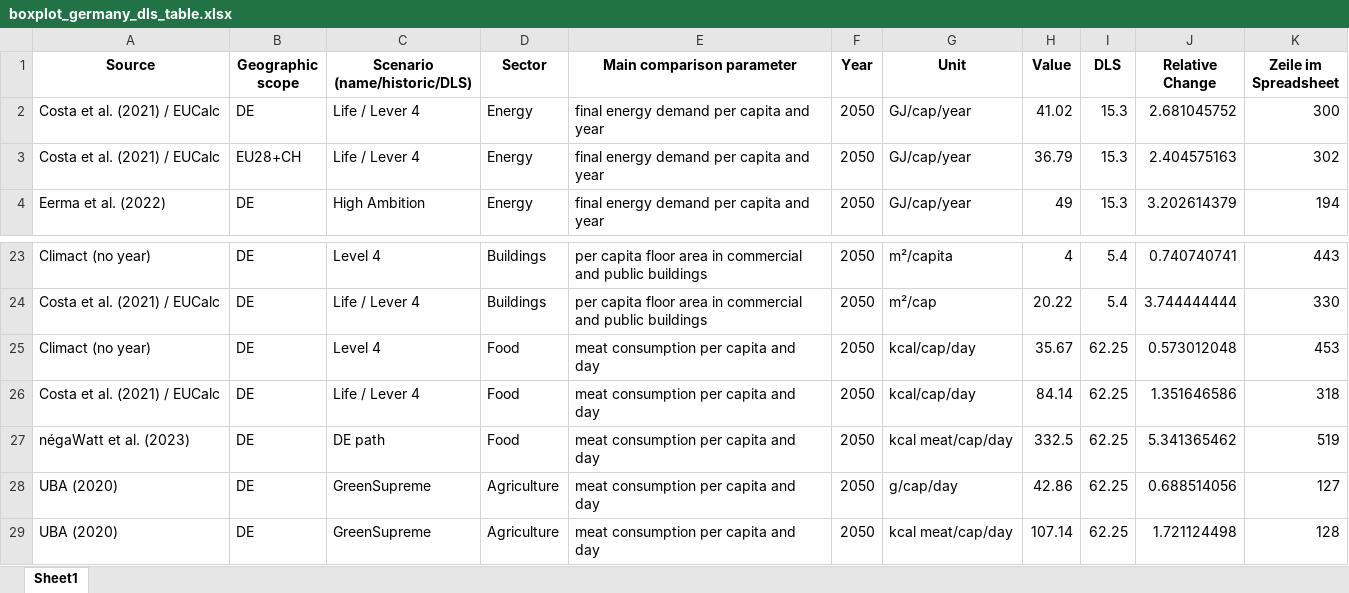
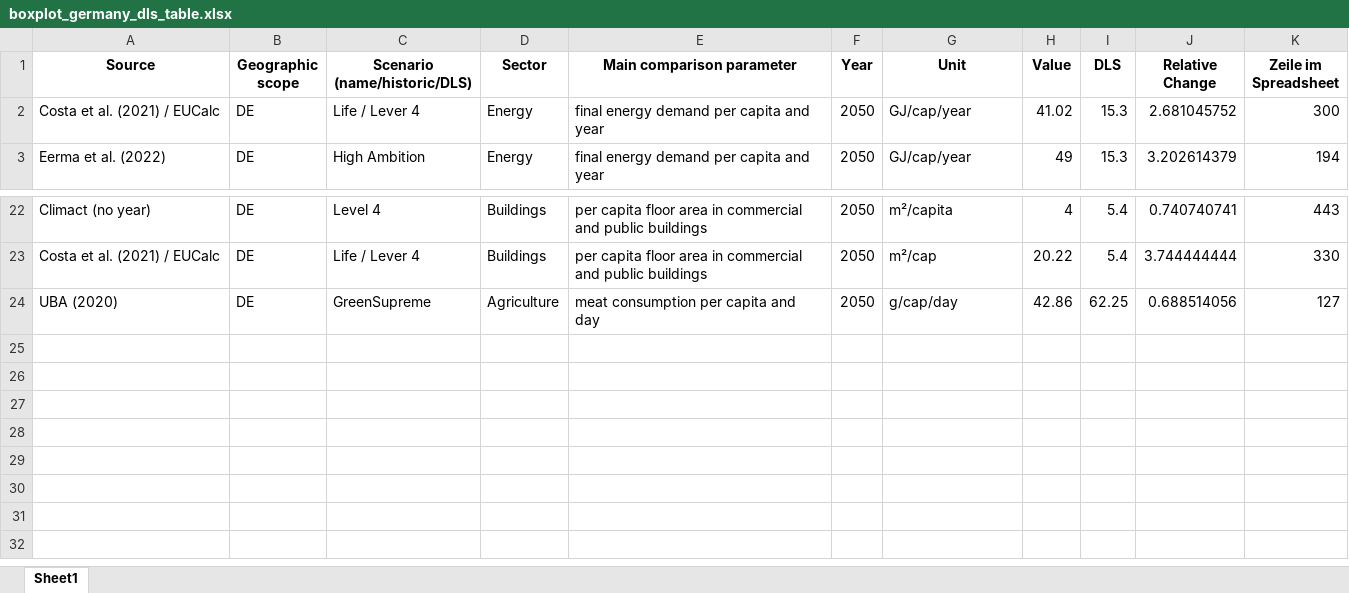
Before and after one commit to celia-burghardt/SufficiencyIndicators_Scenarios, an Excel workbook: output/boxplot_germany_dls_table.xlsx, sheet Sheet1, drawn as a sheet; only a part is shown, gaps mark what is left out; values as stored, in another font and other column widths than the file's, no borders; the diff names each change by its address in the sheet, - before the commit and + after, or states it on an @@ line.

```diff
--- a/output/boxplot_germany_dls_table.xlsx (sheet Sheet1)
+++ b/output/boxplot_germany_dls_table.xlsx (sheet Sheet1)
-row 3: Costa et al. (2021) / EUCalc | EU28+CH | Life / Lever 4 | Energy | final energy demand per capita and year | 2050 | GJ/cap/year | 36.79 | 15.3 | 2.404575163 | 302
-row 25: Climact (no year) | DE | Level 4 | Food | meat consumption per capita and day | 2050 | kcal/cap/day | 35.67 | 62.25 | 0.573012048 | 453
-row 26: Costa et al. (2021) / EUCalc | DE | Life / Lever 4 | Food | meat consumption per capita and day | 2050 | kcal/cap/day | 84.14 | 62.25 | 1.351646586 | 318
-row 27: négaWatt et al. (2023) | DE | DE path | Food | meat consumption per capita and day | 2050 | kcal meat/cap/day | 332.5 | 62.25 | 5.341365462 | 519
-row 29: UBA (2020) | DE | GreenSupreme | Agriculture | meat consumption per capita and day | 2050 | kcal meat/cap/day | 107.14 | 62.25 | 1.721124498 | 128
```
Also changed, not shown: output/Anzahl_Reference.xlsx, output/boxplot_dls_table.xlsx, 15 other files.
